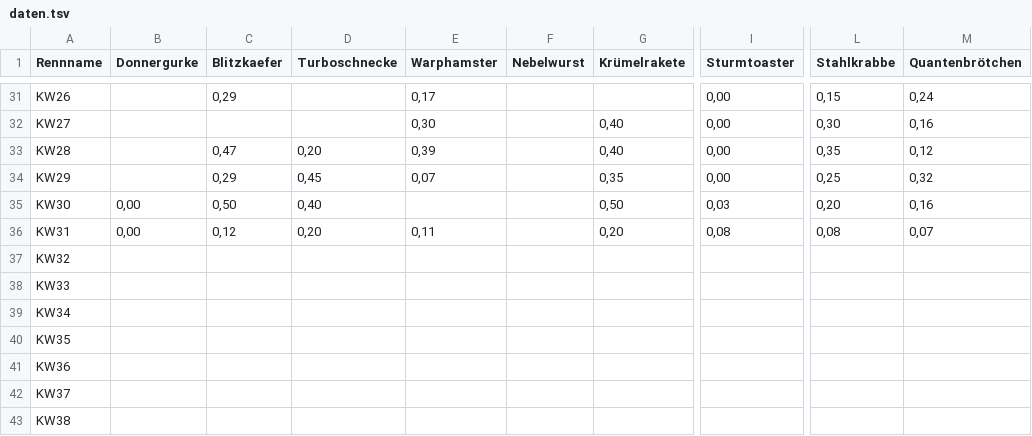
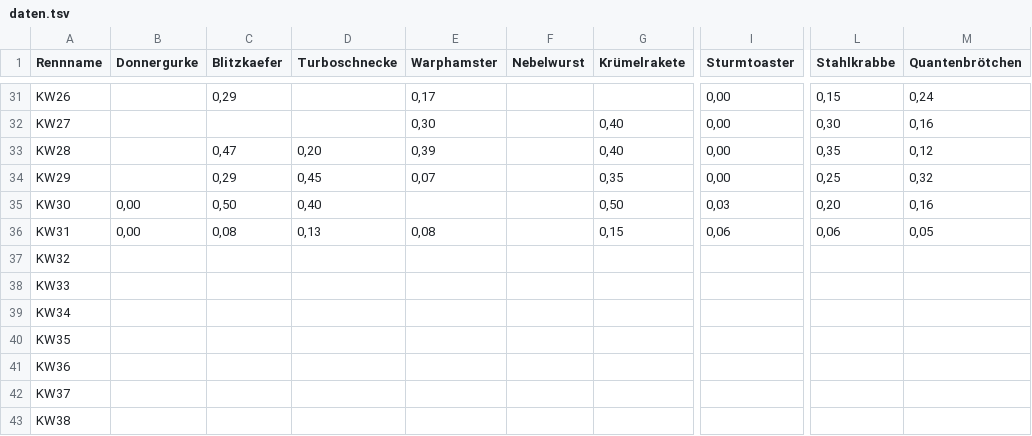
Before and after one commit to christianknoll-create/workflows, a TSV file: daten.tsv, drawn as a sheet; only a part is shown, gaps mark what is left out; the diff names each change by its address in the sheet, - before the commit and + after, or states it on an @@ line.

```diff
--- a/daten.tsv
+++ b/daten.tsv
-C36 (Blitzkaefer): 0,12
+C36 (Blitzkaefer): 0,08
-D36 (Turboschnecke): 0,20
+D36 (Turboschnecke): 0,13
-E36 (Warphamster): 0,11
+E36 (Warphamster): 0,08
-G36 (Krümelrakete): 0,20
+G36 (Krümelrakete): 0,15
-I36 (Sturmtoaster): 0,08
+I36 (Sturmtoaster): 0,06
-L36 (Stahlkrabbe): 0,08
+L36 (Stahlkrabbe): 0,06
-M36 (Quantenbrötchen): 0,07
+M36 (Quantenbrötchen): 0,05
```
